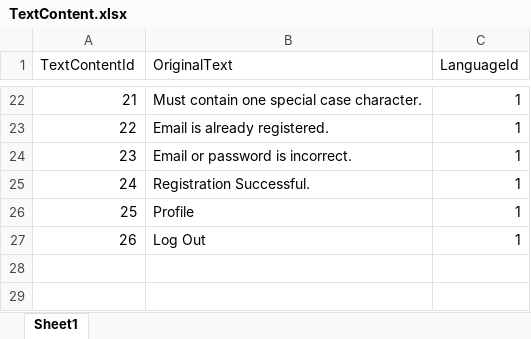
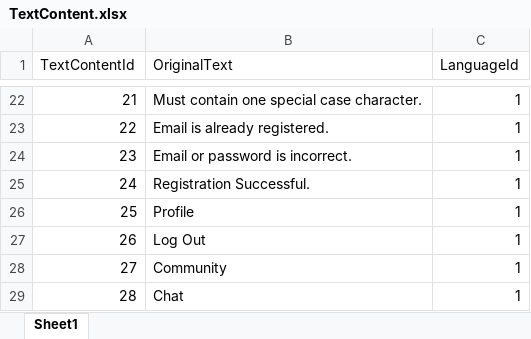
Before and after one commit to EmirAlpAksungur/MentorApp, an Excel workbook: backend/commands/management/commands/TextContent.xlsx, sheet Sheet1, drawn as a sheet; only a part is shown, gaps mark what is left out; values as stored, in another font and other column widths than the file's, no borders; the diff names each change by its address in the sheet, - before the commit and + after, or states it on an @@ line.

```diff
--- a/backend/commands/management/commands/TextContent.xlsx (sheet Sheet1)
+++ b/backend/commands/management/commands/TextContent.xlsx (sheet Sheet1)
+row 28: 27 | Community | 1
+row 29: 28 | Chat | 1
```
Also changed, not shown: backend/commands/management/commands/Translations.xlsx, 4 other files.
